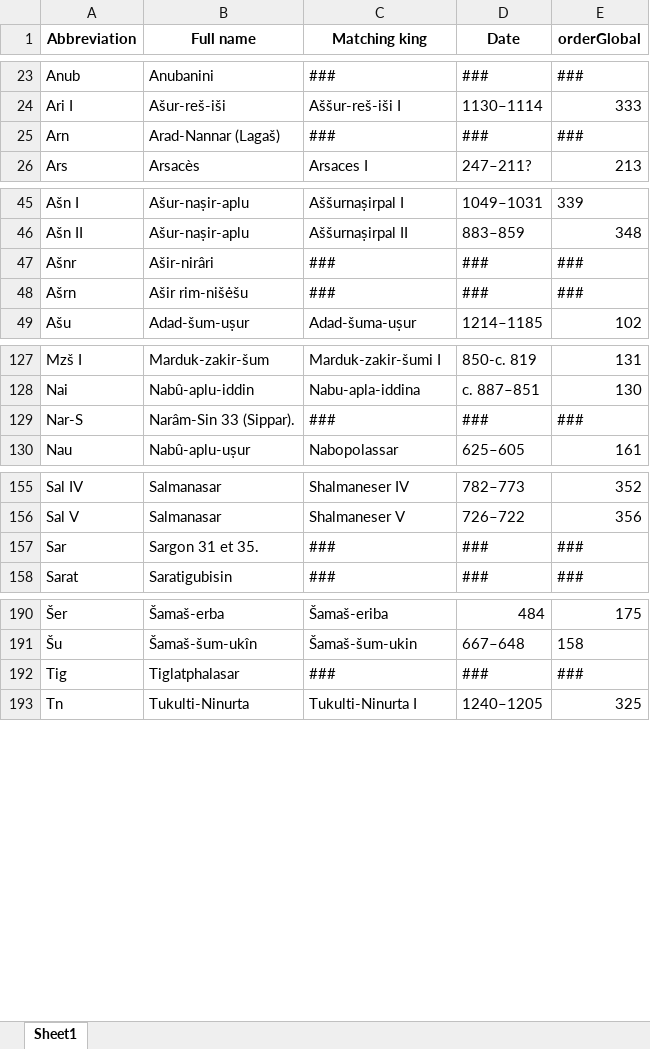
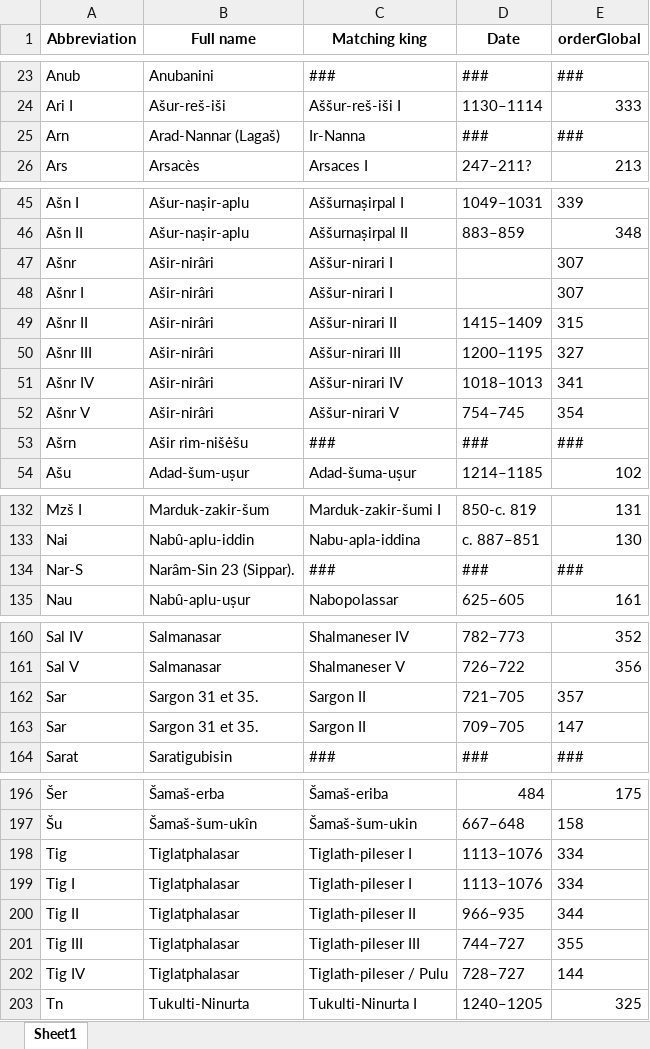
Before and after one commit to ElectronicBabylonianLiterature/fossey-ocr, an Excel workbook: king_abbreviation_matches.xlsx, sheet Sheet1, drawn as a sheet; only a part is shown, gaps mark what is left out; values as stored, in another font and other column widths than the file's, no borders; addresses are those after the commit; the diff covers the shown part only; the diff names each change by its address in the sheet, - before the commit and + after, or states it on an @@ line.

Commit message:
Updated kings

```diff
--- a/king_abbreviation_matches.xlsx (sheet Sheet1)
+++ b/king_abbreviation_matches.xlsx (sheet Sheet1)
-C25 (Matching king): ###
+C25 (Matching king): Ir-Nanna
-C47 (Matching king): ###
+C47 (Matching king): Aššur-nirari I
-D47 (Date): ###
+D47 (Date): (empty)
-E47 (orderGlobal): ###
+E47 (orderGlobal): 307
+row 48: Ašnr I | Ašir-nirâri | Aššur-nirari I |  | 307
+row 49: Ašnr II | Ašir-nirâri | Aššur-nirari II | 1415–1409 | 315
+row 50: Ašnr III | Ašir-nirâri | Aššur-nirari III | 1200–1195 | 327
+row 51: Ašnr IV | Ašir-nirâri | Aššur-nirari IV | 1018–1013 | 341
+row 52: Ašnr V | Ašir-nirâri | Aššur-nirari V | 754–745 | 354
-B134 (Full name): Narâm-Sin 33 (Sippar).
+B134 (Full name): Narâm-Sin 23 (Sippar).
-C162 (Matching king): ###
+C162 (Matching king): Sargon II
-D162 (Date): ###
+D162 (Date): 721–705
-E162 (orderGlobal): ###
+E162 (orderGlobal): 357
+row 163: Sar | Sargon 31 et 35. | Sargon II | 709–705 | 147
-C198 (Matching king): ###
+C198 (Matching king): Tiglath-pileser I
-D198 (Date): ###
+D198 (Date): 1113–1076
-E198 (orderGlobal): ###
+E198 (orderGlobal): 334
+row 199: Tig I | Tiglatphalasar | Tiglath-pileser I | 1113–1076 | 334
+row 200: Tig II | Tiglatphalasar | Tiglath-pileser II | 966–935 | 344
+row 201: Tig III | Tiglatphalasar | Tiglath-pileser III | 744–727 | 355
+row 202: Tig IV | Tiglatphalasar | Tiglath-pileser / Pulu | 728–727 | 144
```
Also changed, not shown: 7 edited cells elsewhere in this sheet.
